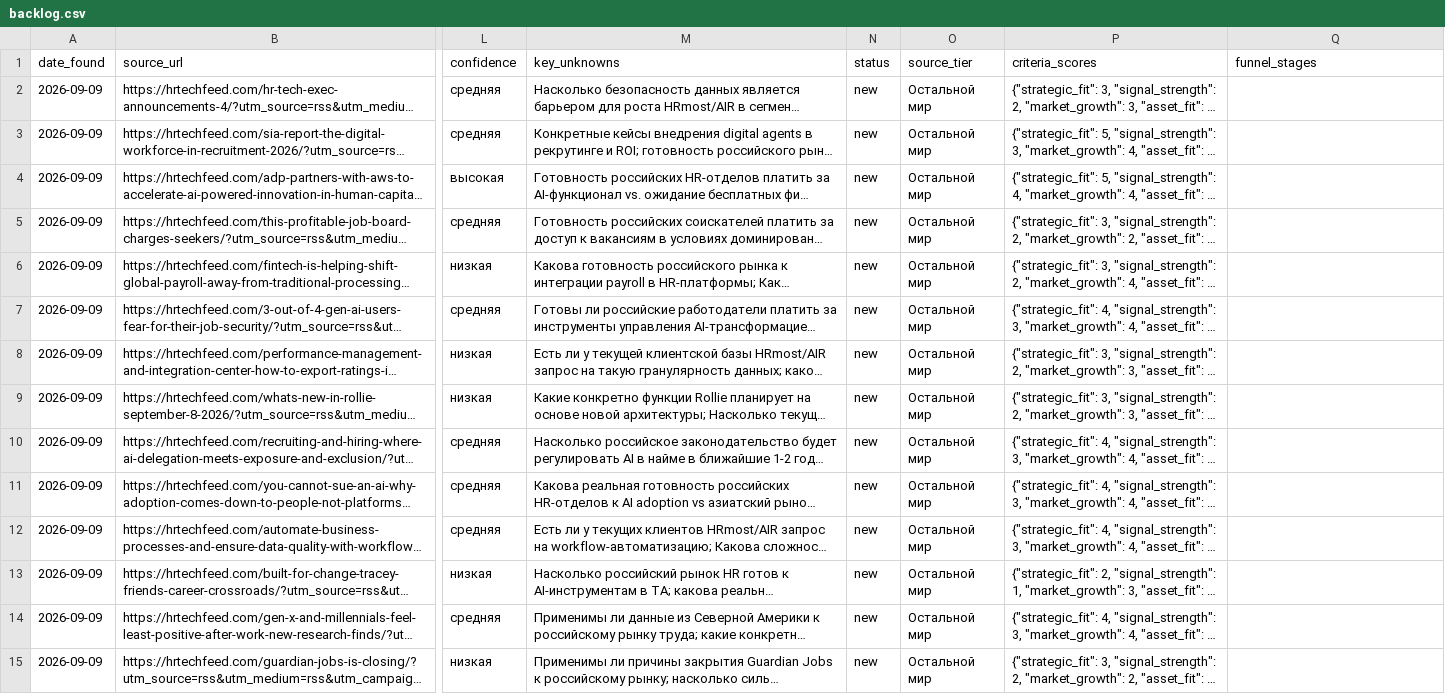
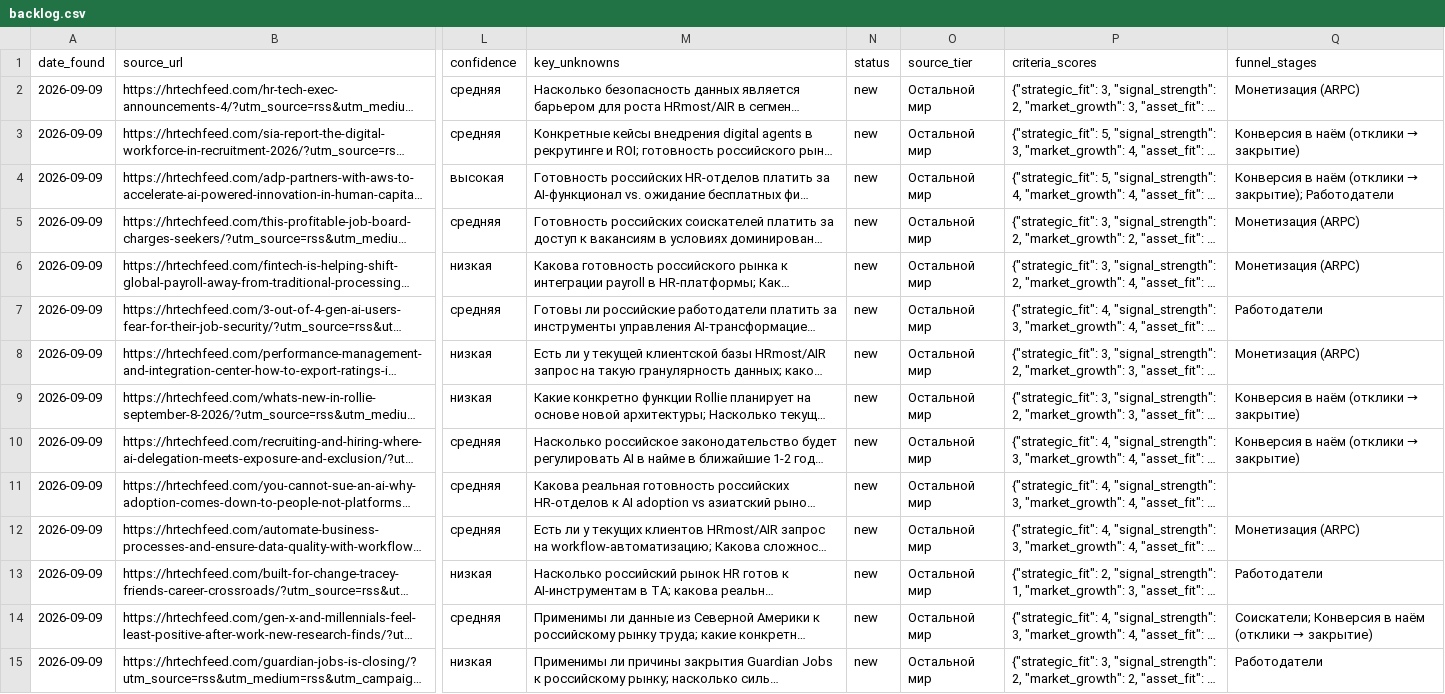
Before and after one commit to tldtv/ai, a CSV file: data/backlog.csv, drawn as a sheet; only a part is shown, gaps mark what is left out; long unchanged cells end in …; the diff covers the shown part only; the diff names each change by its address in the sheet, - before the commit and + after, or states it on an @@ line.

```diff
--- a/data/backlog.csv
+++ b/data/backlog.csv
-Q2 (funnel_stages): (empty)
+Q2 (funnel_stages): Монетизация (ARPC)
@@ Q3 (funnel_stages): (empty) → Конверсия в наём (отклики → закрытие) @@
@@ Q4 (funnel_stages): (empty) → Конверсия в наём (отклики → закрытие); Работодатели @@
-Q5:Q6 (funnel_stages): (empty)
+Q5:Q6 (funnel_stages): Монетизация (ARPC)
-Q7 (funnel_stages): (empty)
+Q7 (funnel_stages): Работодатели
-Q8 (funnel_stages): (empty)
+Q8 (funnel_stages): Монетизация (ARPC)
@@ Q9:Q10 (funnel_stages): (empty) → Конверсия в наём (отклики → закрытие) @@
-Q12 (funnel_stages): (empty)
+Q12 (funnel_stages): Монетизация (ARPC)
-Q13 (funnel_stages): (empty)
+Q13 (funnel_stages): Работодатели
@@ Q14 (funnel_stages): (empty) → Соискатели; Конверсия в наём (отклики → закрытие) @@
-Q15 (funnel_stages): (empty)
+Q15 (funnel_stages): Работодатели
```
Also changed, not shown: 82 edited cells elsewhere in this file, 1 other file.
